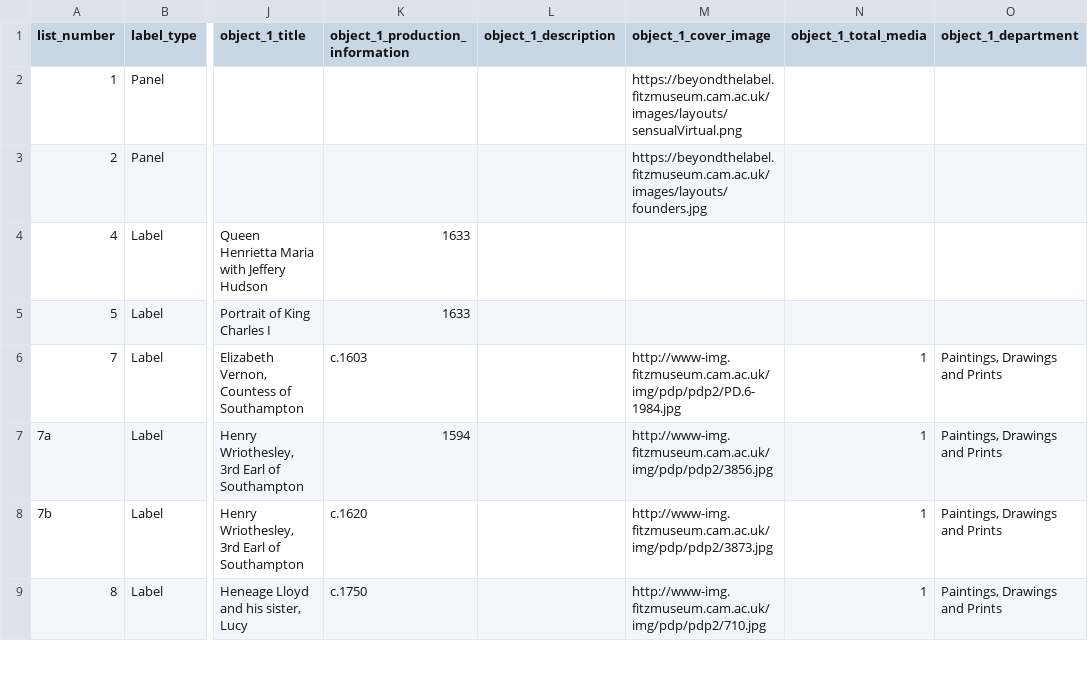
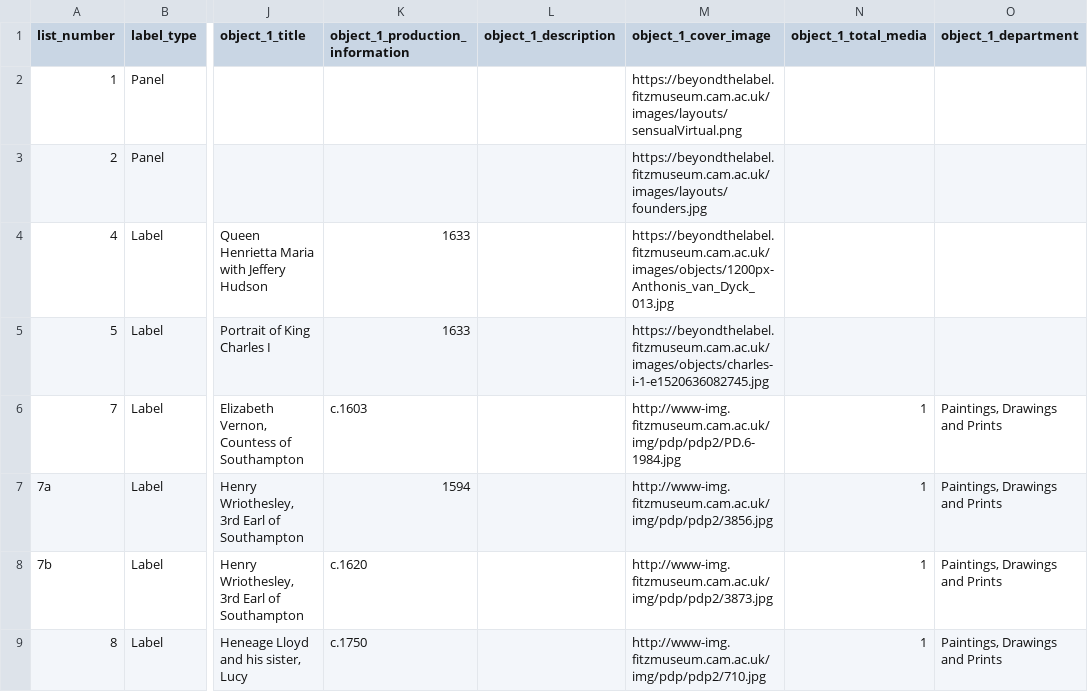
Before and after one commit to FitzwilliamMuseum/beyond-the-label, a CSV file: _data/labeldata.csv, drawn as a sheet; only a part is shown, gaps mark what is left out; the diff names each change by its address in the sheet, - before the commit and + after, or states it on an @@ line.

Commit message:
Add holding images

```diff
--- a/_data/labeldata.csv
+++ b/_data/labeldata.csv
-M4 (object_1_cover_image): (empty)
+M4 (object_1_cover_image): https://beyondthelabel.fitzmuseum.cam.ac.uk/images/objects/1200px-Anthonis_van_Dyck_013.jpg
-M5 (object_1_cover_image): (empty)
+M5 (object_1_cover_image): https://beyondthelabel.fitzmuseum.cam.ac.uk/images/objects/charles-i-1-e1520636082745.jpg
```
Also changed, not shown: 2 other files.
